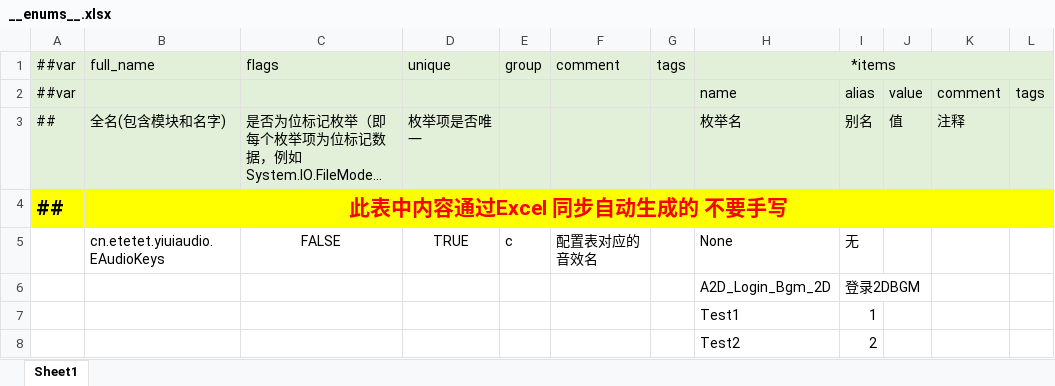
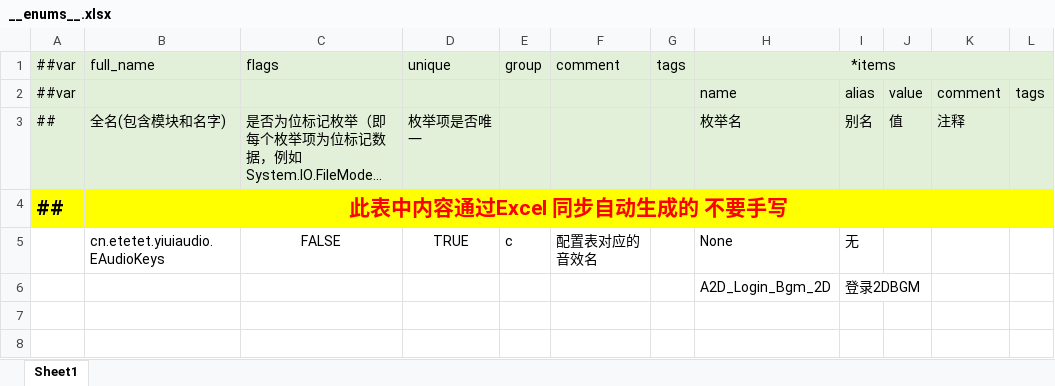
Before and after one commit to happyisgoodyeah/NewGame, an Excel workbook: Packages/cn.etetet.yiuiaudio/Luban/Config/Base/__enums__.xlsx, sheet Sheet1, drawn as a sheet; long unchanged cells end in …; values as stored, in another font and other column widths than the file's, no borders; the diff names each change by its address in the sheet, - before the commit and + after, or states it on an @@ line.

```diff
--- a/Packages/cn.etetet.yiuiaudio/Luban/Config/Base/__enums__.xlsx (sheet Sheet1)
+++ b/Packages/cn.etetet.yiuiaudio/Luban/Config/Base/__enums__.xlsx (sheet Sheet1)
-row 7:  |  |  |  |  |  |  | Test1 | 1
-row 8:  |  |  |  |  |  |  | Test2 | 2
```
Also changed, not shown: Packages/cn.etetet.yiuiaudio/Luban/Config/Datas/Audio.xlsm, 9 other files.
